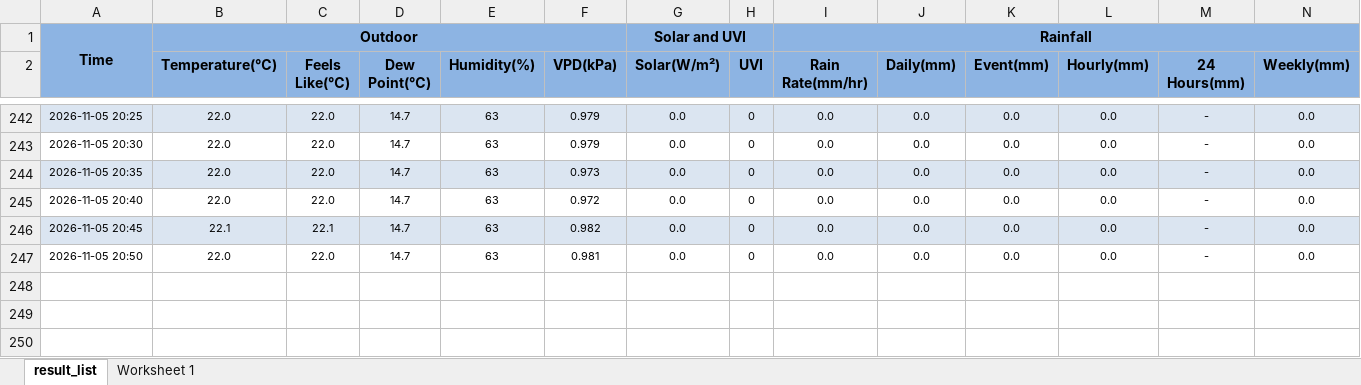
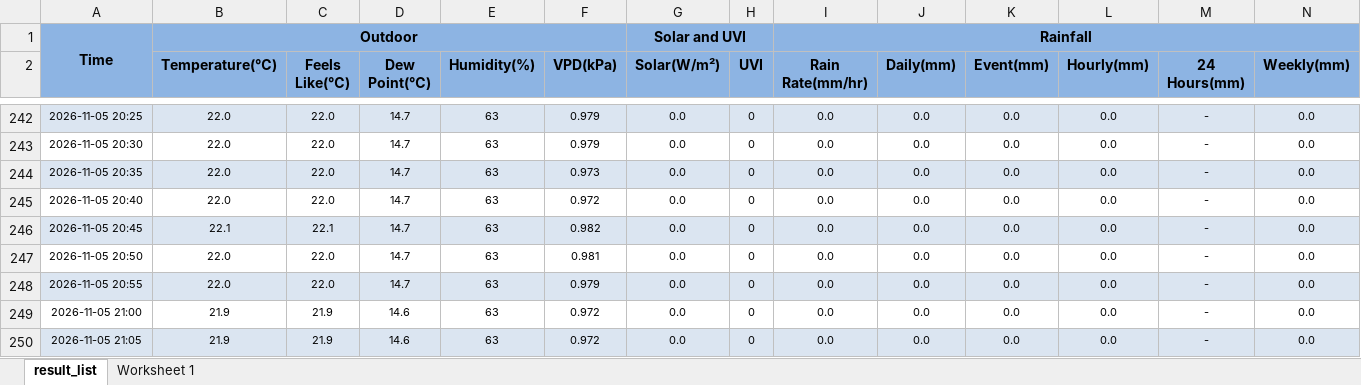
Before and after one commit to intasalta/daza, an Excel workbook: 364053_daily_station_data.xlsx, sheet result_list, drawn as a sheet; only a part is shown, gaps mark what is left out; values as stored, in another font and other column widths than the file's, no borders; rows hold the shown columns only; the diff names each change by its address in the sheet, - before the commit and + after, or states it on an @@ line.

```diff
--- a/364053_daily_station_data.xlsx (sheet result_list)
+++ b/364053_daily_station_data.xlsx (sheet result_list)
+row 248: 2026-11-05 20:55 | 22.0 | 22.0 | 14.7 | 63 | 0.979 | 0.0 | 0 | 0.0 | 0.0 | 0.0 | 0.0 | - | 0.0
+row 249: 2026-11-05 21:00 | 21.9 | 21.9 | 14.6 | 63 | 0.972 | 0.0 | 0 | 0.0 | 0.0 | 0.0 | 0.0 | - | 0.0
+row 250: 2026-11-05 21:05 | 21.9 | 21.9 | 14.6 | 63 | 0.972 | 0.0 | 0 | 0.0 | 0.0 | 0.0 | 0.0 | - | 0.0
```
Also changed, not shown: 2 other files.
